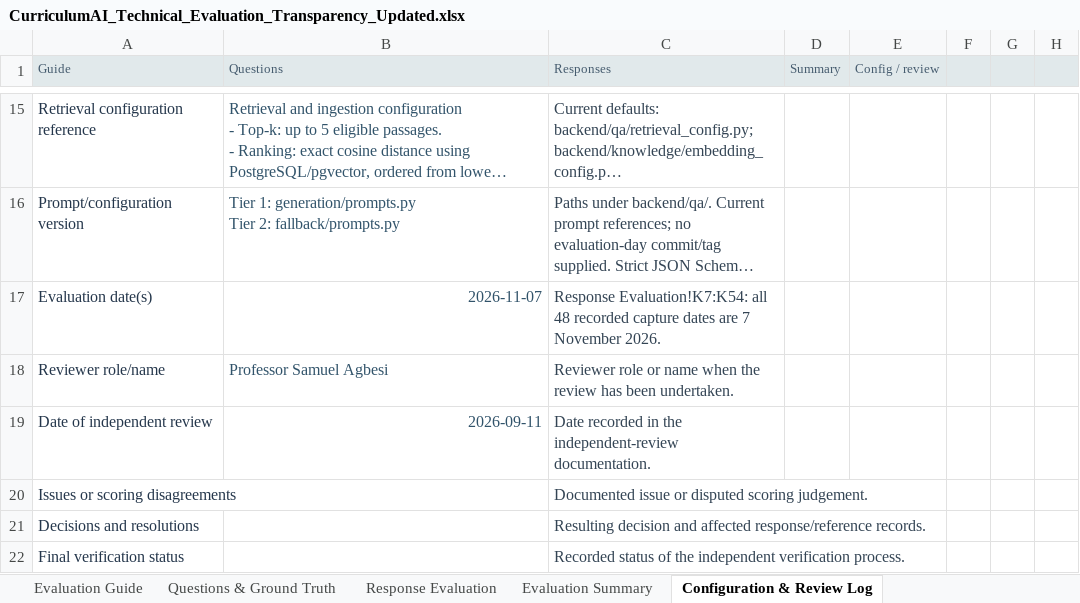
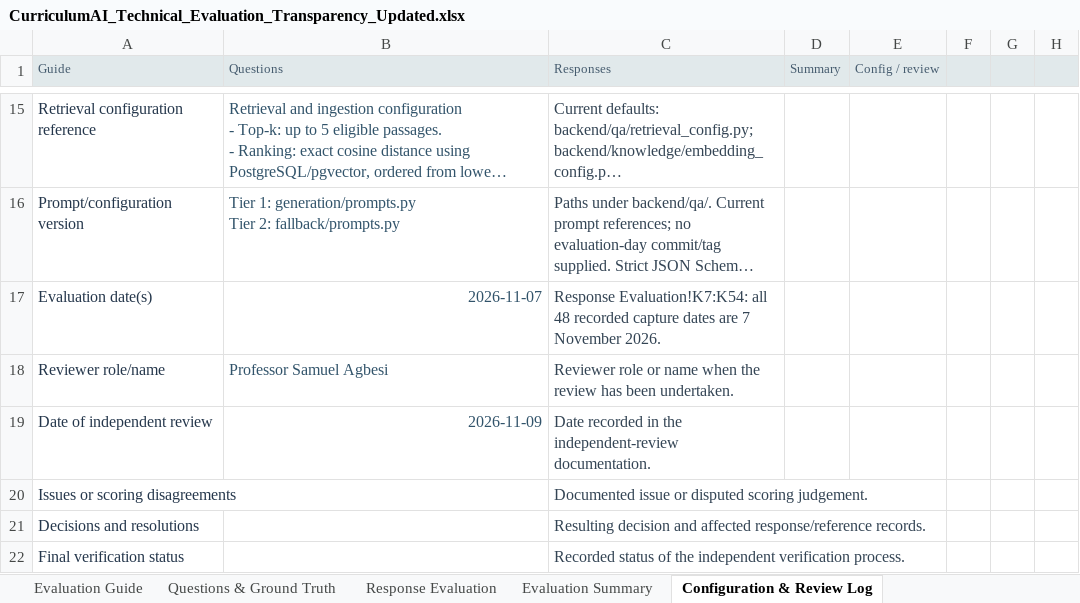
Before and after one commit to sanjanajemi/Web_Application, an Excel workbook: Evaluation/Answer-quality_Evaluation/CurriculumAI_Technical_Evaluation_Transparency_Updated.xlsx, sheet Configuration & Review Log, drawn as a sheet; only a part is shown, gaps mark what is left out; long unchanged cells end in …; values as stored, in another font and other column widths than the file's, no borders; conditional formats and table styles not drawn; the diff names each change by its address in the sheet, - before the commit and + after, or states it on an @@ line.

Commit message:
Verification file update

```diff
--- a/Evaluation/Answer-quality_Evaluation/CurriculumAI_Technical_Evaluation_Transparency_Updated.xlsx (sheet Configuration & Review Log)
+++ b/Evaluation/Answer-quality_Evaluation/CurriculumAI_Technical_Evaluation_Transparency_Updated.xlsx (sheet Configuration & Review Log)
-B19 (Questions): 2026-09-11
+B19 (Questions): 2026-11-09
```
Also changed, not shown: charts or pictures.
